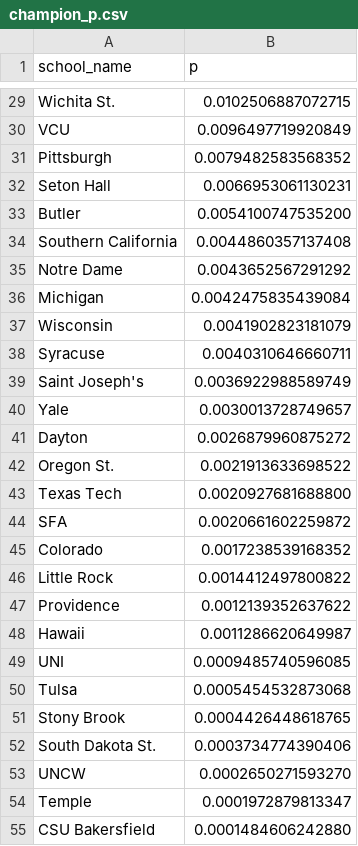
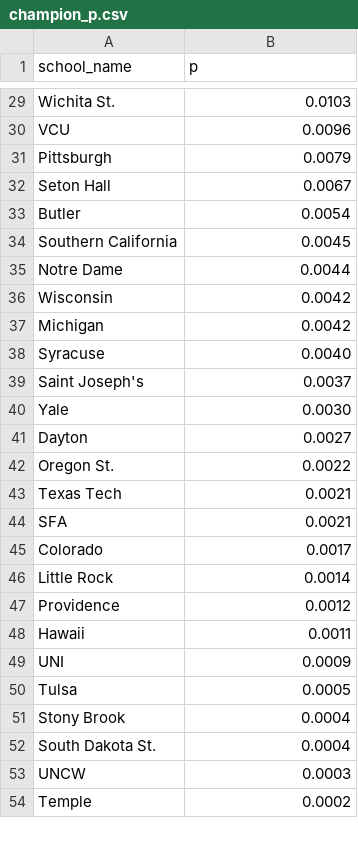
Before and after one commit to octonion/basketball-m, a CSV file: ncaa/tournament/champion_p.csv, drawn as a sheet; only a part is shown, gaps mark what is left out; removed rows and columns are numbered as before the commit, all else as after; the diff covers the shown part only; the diff names each change by its address in the sheet, - before the commit and + after, or states it on an @@ line.

```diff
--- a/ncaa/tournament/champion_p.csv
+++ b/ncaa/tournament/champion_p.csv
-B29 (p): 0.0102506887072715
+B29 (p): 0.0103
-B30 (p): 0.0096497719920849
+B30 (p): 0.0096
-B31 (p): 0.0079482583568352
+B31 (p): 0.0079
-B32 (p): 0.0066953061130231
+B32 (p): 0.0067
-B33 (p): 0.0054100747535200
+B33 (p): 0.0054
-B34 (p): 0.0044860357137408
+B34 (p): 0.0045
-B35 (p): 0.0043652567291292
+B35 (p): 0.0044
-row 36: Michigan | 0.0042475835439084
-B36 (p): 0.0041902823181079
+B36 (p): 0.0042
+row 37: Michigan | 0.0042
-B38 (p): 0.0040310646660711
+B38 (p): 0.0040
-B39 (p): 0.0036922988589749
+B39 (p): 0.0037
-B40 (p): 0.0030013728749657
+B40 (p): 0.0030
-B41 (p): 0.0026879960875272
+B41 (p): 0.0027
-B42 (p): 0.0021913633698522
+B42 (p): 0.0022
-B43 (p): 0.0020927681688800
+B43 (p): 0.0021
-B44 (p): 0.0020661602259872
+B44 (p): 0.0021
-B45 (p): 0.0017238539168352
+B45 (p): 0.0017
-B46 (p): 0.0014412497800822
+B46 (p): 0.0014
-B47 (p): 0.0012139352637622
+B47 (p): 0.0012
-B48 (p): 0.0011286620649987
+B48 (p): 0.0011
-B49 (p): 0.0009485740596085
+B49 (p): 0.0009
-B50 (p): 0.0005454532873068
+B50 (p): 0.0005
-B51 (p): 0.0004426448618765
+B51 (p): 0.0004
-B52 (p): 0.0003734774390406
+B52 (p): 0.0004
-B53 (p): 0.0002650271593270
+B53 (p): 0.0003
-B54 (p): 0.0001972879813347
+B54 (p): 0.0002
-row 55: CSU Bakersfield | 0.0001484606242880
```
Also changed, not shown: 7 added rows, 6 removed rows and 35 edited cells elsewhere in this file, 2 other files.
